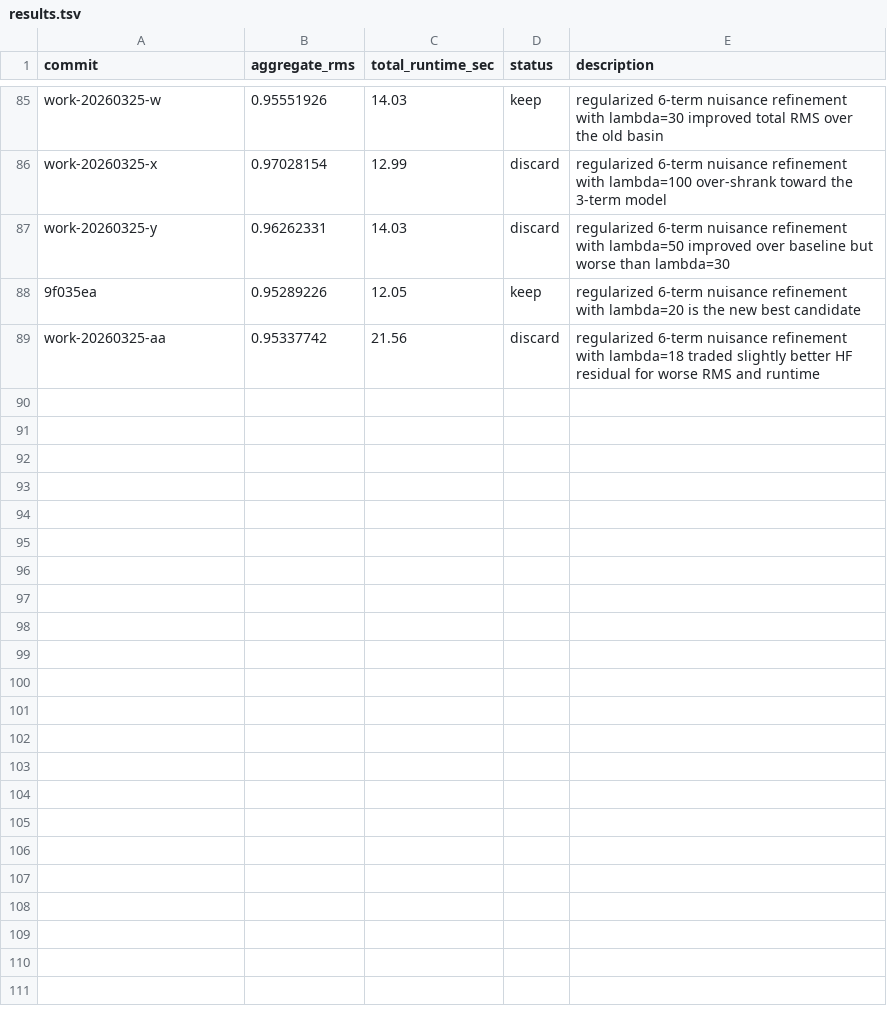
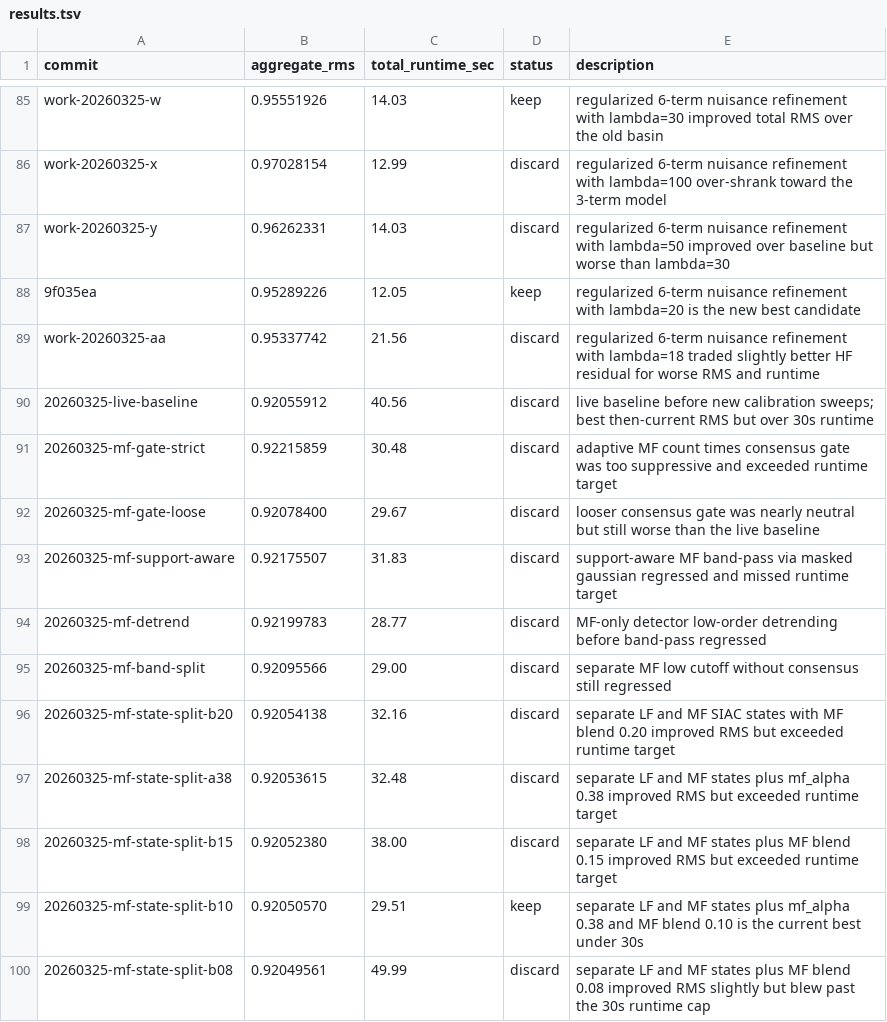
Before and after one commit to rawmnr/ar-stitching, a TSV file: autoresearch/results.tsv, drawn as a sheet; only a part is shown, gaps mark what is left out; the diff names each change by its address in the sheet, - before the commit and + after, or states it on an @@ line.

```diff
--- a/autoresearch/results.tsv
+++ b/autoresearch/results.tsv
+row 90: 20260325-live-baseline | 0.92055912 | 40.56 | discard | live baseline before new calibration sweeps; best then-current RMS but over 30s runtime
+row 91: 20260325-mf-gate-strict | 0.92215859 | 30.48 | discard | adaptive MF count times consensus gate was too suppressive and exceeded runtime target
+row 92: 20260325-mf-gate-loose | 0.92078400 | 29.67 | discard | looser consensus gate was nearly neutral but still worse than the live baseline
+row 93: 20260325-mf-support-aware | 0.92175507 | 31.83 | discard | support-aware MF band-pass via masked gaussian regressed and missed runtime target
+row 94: 20260325-mf-detrend | 0.92199783 | 28.77 | discard | MF-only detector low-order detrending before band-pass regressed
+row 95: 20260325-mf-band-split | 0.92095566 | 29.00 | discard | separate MF low cutoff without consensus still regressed
+row 96: 20260325-mf-state-split-b20 | 0.92054138 | 32.16 | discard | separate LF and MF SIAC states with MF blend 0.20 improved RMS but exceeded runtime target
+row 97: 20260325-mf-state-split-a38 | 0.92053615 | 32.48 | discard | separate LF and MF states plus mf_alpha 0.38 improved RMS but exceeded runtime target
+row 98: 20260325-mf-state-split-b15 | 0.92052380 | 38.00 | discard | separate LF and MF states plus MF blend 0.15 improved RMS but exceeded runtime target
+row 99: 20260325-mf-state-split-b10 | 0.92050570 | 29.51 | keep | separate LF and MF states plus mf_alpha 0.38 and MF blend 0.10 is the current best under 30s
+row 100: 20260325-mf-state-split-b08 | 0.92049561 | 49.99 | discard | separate LF and MF states plus MF blend 0.08 improved RMS slightly but blew past the 30s runtime cap
```
Also changed, not shown: 1 other file.
